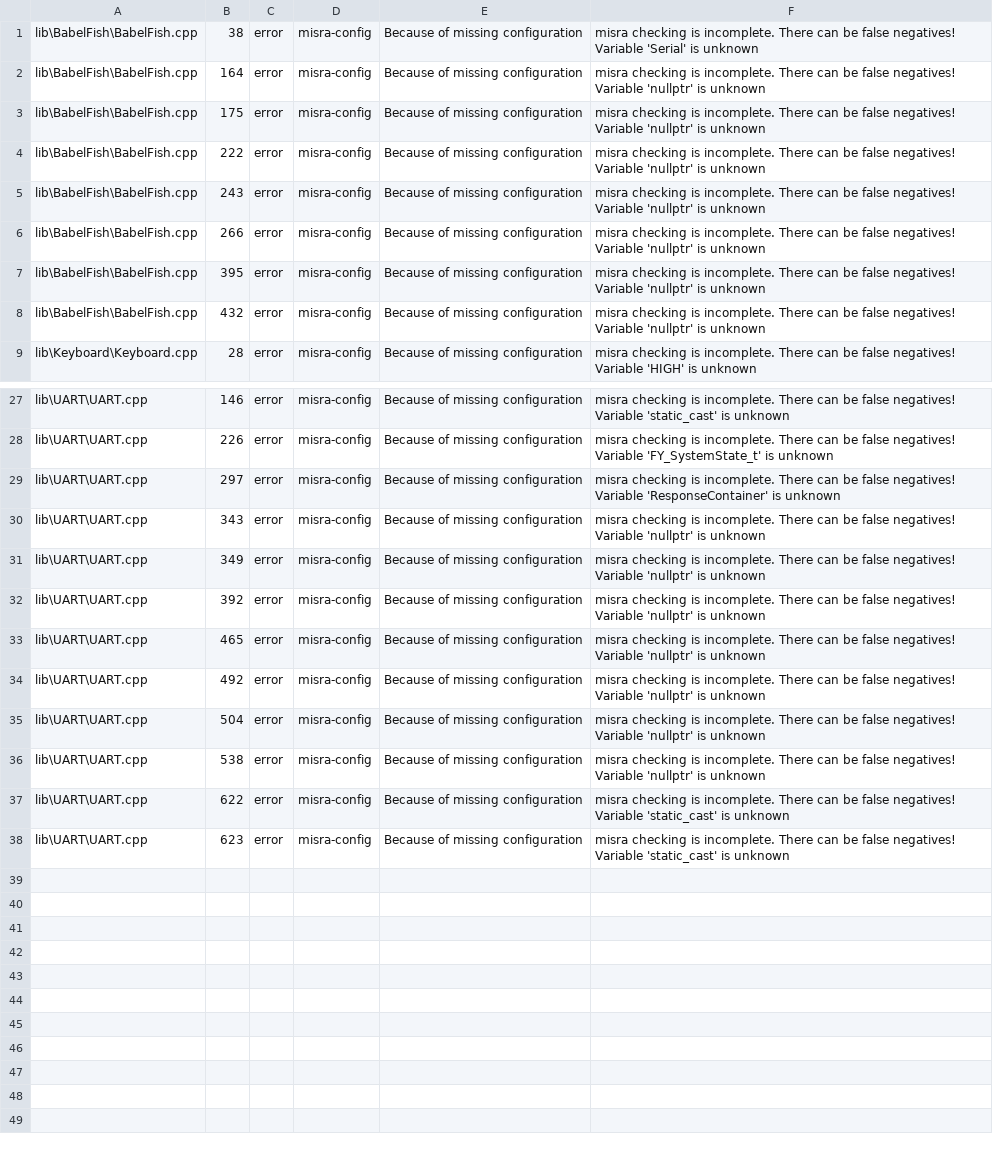
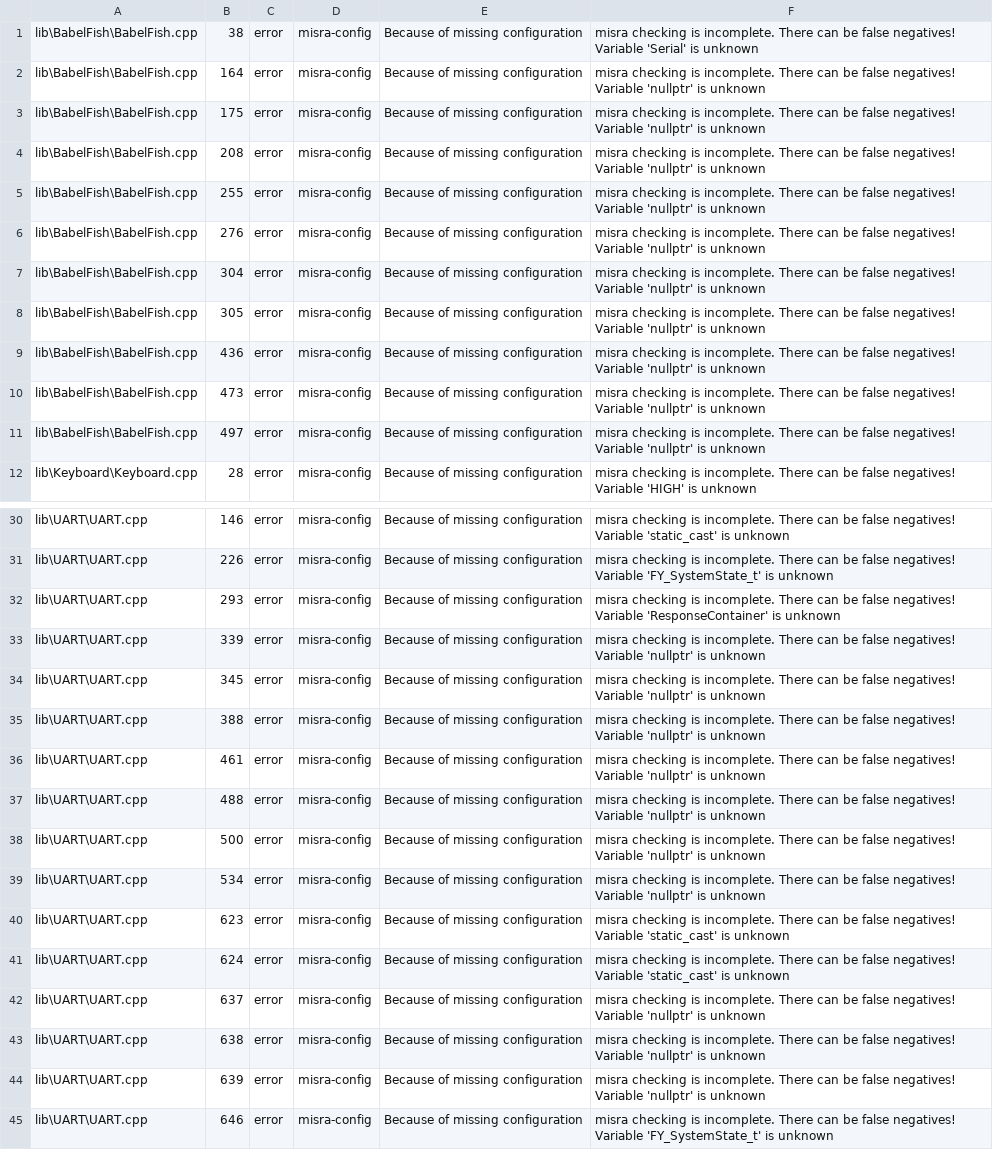
Before and after one commit to ErikaB-sys/Fiddle_yard_UVB, a CSV file: FY_Controller_Motor/reports/misra.csv, drawn as a sheet; only a part is shown, gaps mark what is left out; removed rows and columns are numbered as before the commit, all else as after; the diff names each change by its address in the sheet, - before the commit and + after, or states it on an @@ line.

Commit message:
Add  Commands  U6 – UART Telegrammdefinitionen und Command-Parameter konsistent machen Feat:  #58  UART Handler – CMD_GET_TRACK definieren Fixes #117

```diff
--- a/FY_Controller_Motor/reports/misra.csv
+++ b/FY_Controller_Motor/reports/misra.csv
-B4: 222
+B4: 208
-B5: 243
+B5: 255
-B6: 266
+B6: 276
-B7: 395
+B7: 304
-B8: 432
+B8: 305
+row 9: lib\BabelFish\BabelFish.cpp | 436 | error | misra-config | Because of missing configuration | misra checking is incomplete. There can be false negatives! Variable 'nullptr' is unknown
+row 10: lib\BabelFish\BabelFish.cpp | 473 | error | misra-config | Because of missing configuration | misra checking is incomplete. There can be false negatives! Variable 'nullptr' is unknown
+row 11: lib\BabelFish\BabelFish.cpp | 497 | error | misra-config | Because of missing configuration | misra checking is incomplete. There can be false negatives! Variable 'nullptr' is unknown
-B32: 297
+B32: 293
-B33: 343
+B33: 339
-B34: 349
+B34: 345
-B35: 392
+B35: 388
-B36: 465
+B36: 461
-B37: 492
+B37: 488
-B38: 504
+B38: 500
-B39: 538
+B39: 534
-row 37: lib\UART\UART.cpp | 622 | error | misra-config | Because of missing configuration | misra checking is incomplete. There can be false negatives! Variable 'static_cast' is unknown
+row 41: lib\UART\UART.cpp | 624 | error | misra-config | Because of missing configuration | misra checking is incomplete. There can be false negatives! Variable 'static_cast' is unknown
+row 42: lib\UART\UART.cpp | 637 | error | misra-config | Because of missing configuration | misra checking is incomplete. There can be false negatives! Variable 'nullptr' is unknown
+row 43: lib\UART\UART.cpp | 638 | error | misra-config | Because of missing configuration | misra checking is incomplete. There can be false negatives! Variable 'nullptr' is unknown
+row 44: lib\UART\UART.cpp | 639 | error | misra-config | Because of missing configuration | misra checking is incomplete. There can be false negatives! Variable 'nullptr' is unknown
+row 45: lib\UART\UART.cpp | 646 | error | misra-config | Because of missing configuration | misra checking is incomplete. There can be false negatives! Variable 'FY_SystemState_t' is unknown
```
Also changed, not shown: FY_Controller_Motor/reports/misra_full.csv, 1 other file.
